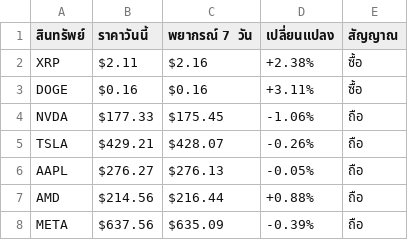
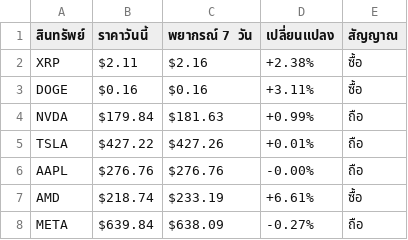
Before and after one commit to jkdevelopx/AlphaSignal, a CSV file: predictions/latest_prediction.csv, drawn as a sheet.

Commit message:
Chronos prediction 2025-12-02 03:59

```diff
--- a/predictions/latest_prediction.csv
+++ b/predictions/latest_prediction.csv
@@ -3,6 +3,6 @@ XRP,$2.11,$2.16,+2.38%,ซื้อ
 DOGE,$0.16,$0.16,+3.11%,ซื้อ
-NVDA,$177.33,$175.45,-1.06%,ถือ
-TSLA,$429.21,$428.07,-0.26%,ถือ
-AAPL,$276.27,$276.13,-0.05%,ถือ
-AMD,$214.56,$216.44,+0.88%,ถือ
-META,$637.56,$635.09,-0.39%,ถือ
+NVDA,$179.84,$181.63,+0.99%,ถือ
+TSLA,$427.22,$427.26,+0.01%,ถือ
+AAPL,$276.76,$276.76,-0.00%,ถือ
+AMD,$218.74,$233.19,+6.61%,ซื้อ
+META,$639.84,$638.09,-0.27%,ถือ
```
